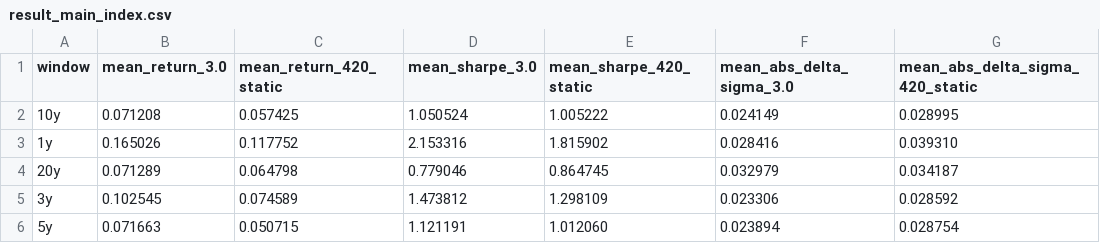
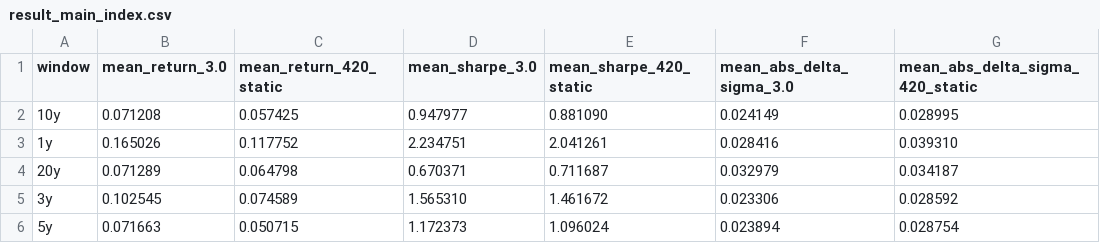
Before and after one commit to CheukYuen/asset-allocation-eval, a CSV file: output/index_3.0_vs_420/result_main_index.csv, drawn as a sheet; only a part is shown; the diff names each change by its address in the sheet, - before the commit and + after, or states it on an @@ line.

```diff
--- a/output/index_3.0_vs_420/result_main_index.csv
+++ b/output/index_3.0_vs_420/result_main_index.csv
-D2 (mean_sharpe_3.0): 1.050524
+D2 (mean_sharpe_3.0): 0.947977
-E2 (mean_sharpe_420_static): 1.005222
+E2 (mean_sharpe_420_static): 0.881090
-D3 (mean_sharpe_3.0): 2.153316
+D3 (mean_sharpe_3.0): 2.234751
-E3 (mean_sharpe_420_static): 1.815902
+E3 (mean_sharpe_420_static): 2.041261
-D4 (mean_sharpe_3.0): 0.779046
+D4 (mean_sharpe_3.0): 0.670371
-E4 (mean_sharpe_420_static): 0.864745
+E4 (mean_sharpe_420_static): 0.711687
-D5 (mean_sharpe_3.0): 1.473812
+D5 (mean_sharpe_3.0): 1.565310
-E5 (mean_sharpe_420_static): 1.298109
+E5 (mean_sharpe_420_static): 1.461672
-D6 (mean_sharpe_3.0): 1.121191
+D6 (mean_sharpe_3.0): 1.172373
-E6 (mean_sharpe_420_static): 1.012060
+E6 (mean_sharpe_420_static): 1.096024
```
Also changed, not shown: output/index_3.0_vs_420/result_detail_index.csv, output/index_3.0_vs_420/result_winrate_index.csv, 10 other files.
